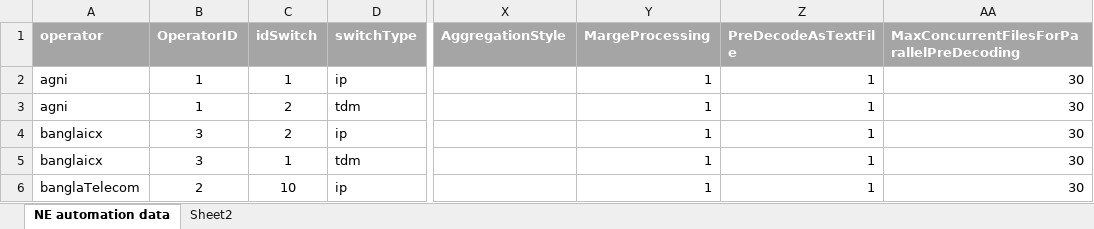
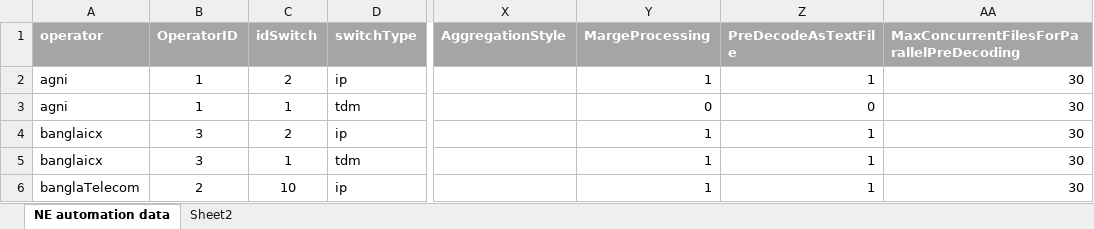
Before and after one commit to pialmmh/telcobright-billing, an Excel workbook: TelcobrightVS13/Projects/UtilInstallConfig/config/cas/_helper/casOperatorInfo.xlsx, sheet NE automation data, drawn as a sheet; only a part is shown, gaps mark what is left out; values as stored, in another font and other column widths than the file's, no borders; the diff names each change by its address in the sheet, - before the commit and + after, or states it on an @@ line.

```diff
--- a/TelcobrightVS13/Projects/UtilInstallConfig/config/cas/_helper/casOperatorInfo.xlsx (sheet NE automation data)
+++ b/TelcobrightVS13/Projects/UtilInstallConfig/config/cas/_helper/casOperatorInfo.xlsx (sheet NE automation data)
-C2 (idSwitch): 1
+C2 (idSwitch): 2
-C3 (idSwitch): 2
+C3 (idSwitch): 1
-Y3 (MargeProcessing): 1
+Y3 (MargeProcessing): 0
-Z3 (PreDecodeAsTextFile): 1
+Z3 (PreDecodeAsTextFile): 0
```
Also changed, not shown: 1 other file.
